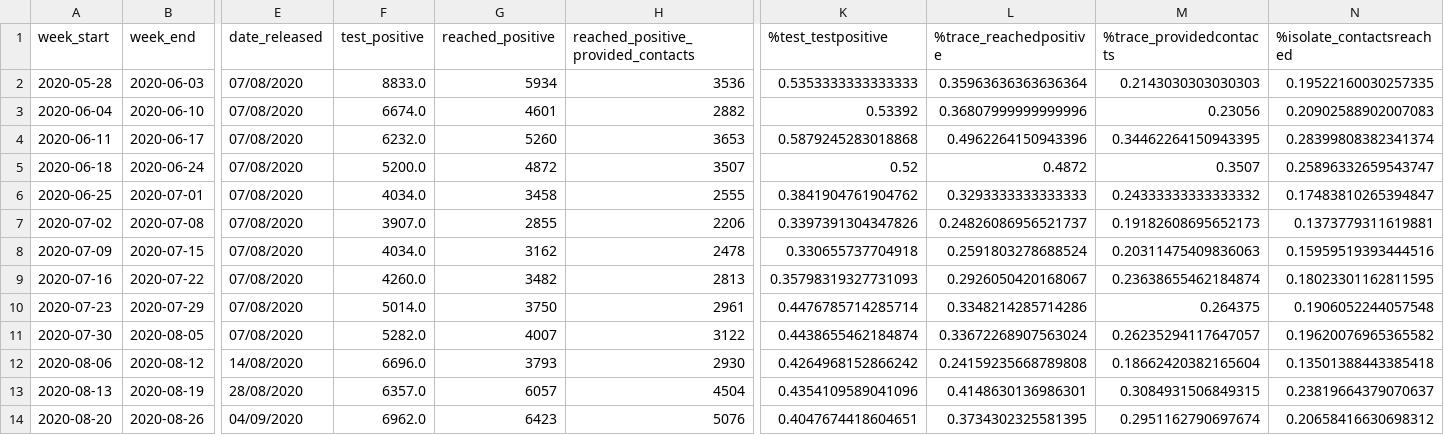
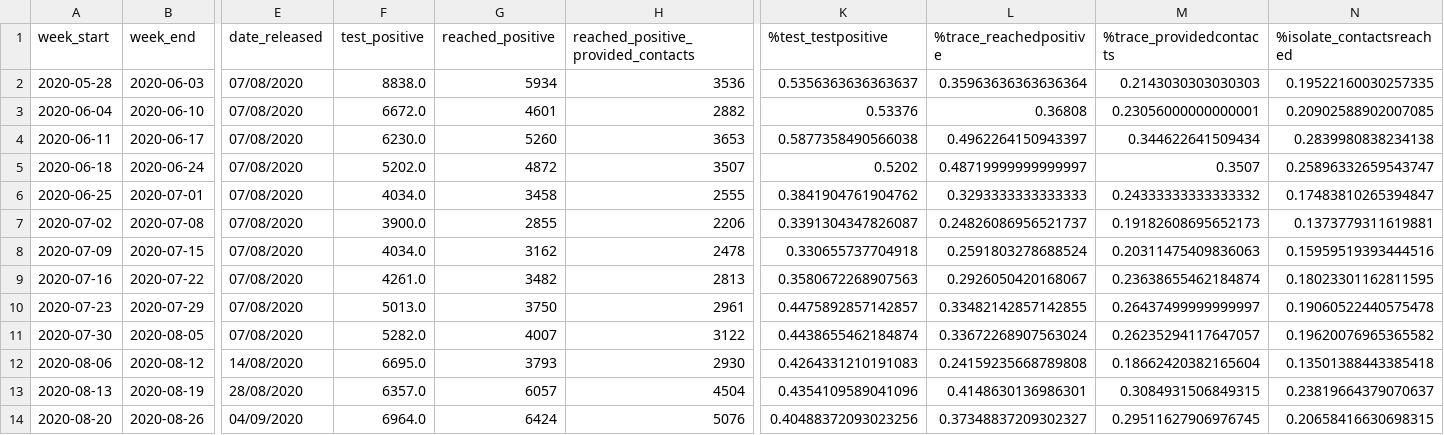
Before and after one commit to mdZ01/COVIDRED_data, a CSV file: data/FTTIS_data.csv, drawn as a sheet; only a part is shown, gaps mark what is left out; the diff covers the shown part only; the diff names each change by its address in the sheet, - before the commit and + after, or states it on an @@ line.

Commit message:
update weekly data

```diff
--- a/data/FTTIS_data.csv
+++ b/data/FTTIS_data.csv
-F2 (test_positive): 8833.0
+F2 (test_positive): 8838.0
-K2 (%test_testpositive): 0.5353333333333333
+K2 (%test_testpositive): 0.5356363636363637
-F3 (test_positive): 6674.0
+F3 (test_positive): 6672.0
-K3 (%test_testpositive): 0.53392
+K3 (%test_testpositive): 0.53376
-L3 (%trace_reachedpositive): 0.36807999999999996
+L3 (%trace_reachedpositive): 0.36808
-M3 (%trace_providedcontacts): 0.23056
+M3 (%trace_providedcontacts): 0.23056000000000001
-N3 (%isolate_contactsreached): 0.20902588902007083
+N3 (%isolate_contactsreached): 0.20902588902007085
-F4 (test_positive): 6232.0
+F4 (test_positive): 6230.0
-K4 (%test_testpositive): 0.5879245283018868
+K4 (%test_testpositive): 0.5877358490566038
-L4 (%trace_reachedpositive): 0.4962264150943396
+L4 (%trace_reachedpositive): 0.4962264150943397
-M4 (%trace_providedcontacts): 0.34462264150943395
+M4 (%trace_providedcontacts): 0.344622641509434
-N4 (%isolate_contactsreached): 0.28399808382341374
+N4 (%isolate_contactsreached): 0.2839980838234138
-F5 (test_positive): 5200.0
+F5 (test_positive): 5202.0
-K5 (%test_testpositive): 0.52
+K5 (%test_testpositive): 0.5202
-L5 (%trace_reachedpositive): 0.4872
+L5 (%trace_reachedpositive): 0.48719999999999997
-F7 (test_positive): 3907.0
+F7 (test_positive): 3900.0
-K7 (%test_testpositive): 0.3397391304347826
+K7 (%test_testpositive): 0.3391304347826087
-F9 (test_positive): 4260.0
+F9 (test_positive): 4261.0
-K9 (%test_testpositive): 0.35798319327731093
+K9 (%test_testpositive): 0.3580672268907563
-F10 (test_positive): 5014.0
+F10 (test_positive): 5013.0
-K10 (%test_testpositive): 0.4476785714285714
+K10 (%test_testpositive): 0.4475892857142857
-L10 (%trace_reachedpositive): 0.3348214285714286
+L10 (%trace_reachedpositive): 0.33482142857142855
-M10 (%trace_providedcontacts): 0.264375
+M10 (%trace_providedcontacts): 0.26437499999999997
-N10 (%isolate_contactsreached): 0.1906052244057548
+N10 (%isolate_contactsreached): 0.19060522440575478
-F12 (test_positive): 6696.0
+F12 (test_positive): 6695.0
-K12 (%test_testpositive): 0.4264968152866242
+K12 (%test_testpositive): 0.4264331210191083
-F14 (test_positive): 6962.0
+F14 (test_positive): 6964.0
-G14 (reached_positive): 6423
+G14 (reached_positive): 6424
-K14 (%test_testpositive): 0.4047674418604651
+K14 (%test_testpositive): 0.40488372093023256
-L14 (%trace_reachedpositive): 0.3734302325581395
+L14 (%trace_reachedpositive): 0.37348837209302327
-M14 (%trace_providedcontacts): 0.2951162790697674
+M14 (%trace_providedcontacts): 0.29511627906976745
-N14 (%isolate_contactsreached): 0.20658416630698312
+N14 (%isolate_contactsreached): 0.20658416630698315
```
Also changed, not shown: 1 added row and 95 edited cells elsewhere in this file.
